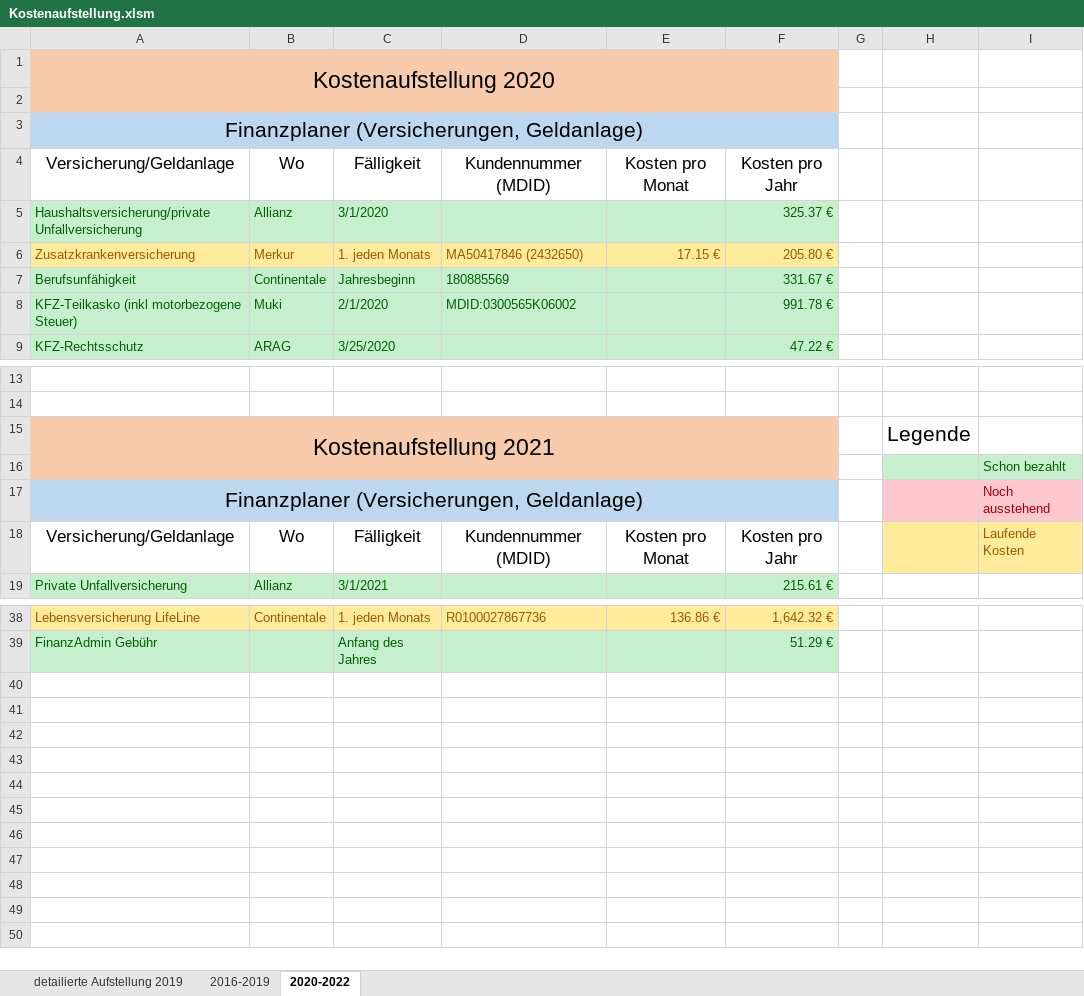
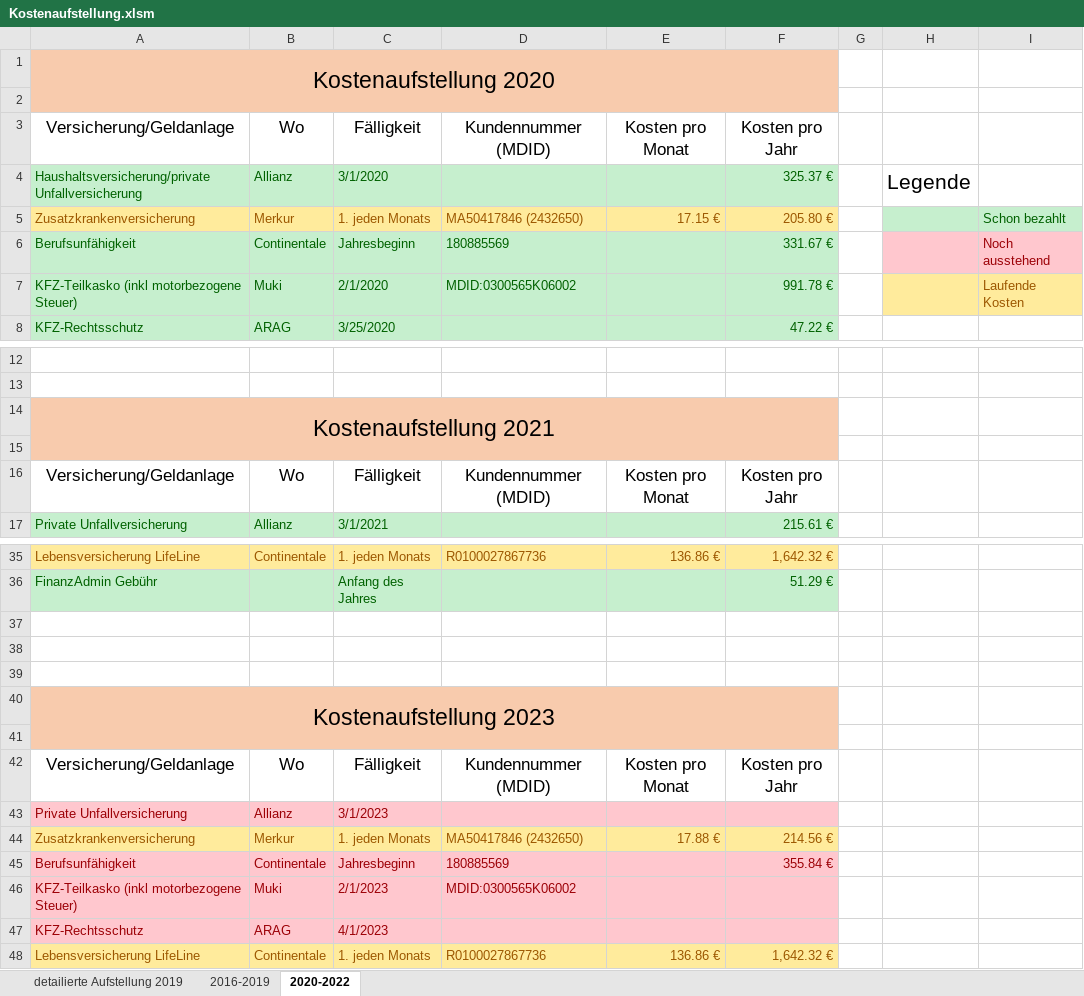
Before and after one commit to nalbandian/Finance, an Excel workbook: Kostenaufstellung.xlsm, sheet 2020-2022, drawn as a sheet; only a part is shown, gaps mark what is left out; values as stored, in another font and other column widths than the file's, no borders; removed rows and columns are numbered as before the commit, all else as after; the diff covers the shown part only; the diff names each change by its address in the sheet, - before the commit and + after, or states it on an @@ line.

Commit message:
Update Kostenaufstellung 2023

```diff
--- a/Kostenaufstellung.xlsm (sheet 2020-2022)
+++ b/Kostenaufstellung.xlsm (sheet 2020-2022)
-row 3: Finanzplaner (Versicherungen, Geldanlage)
-H4: (empty)
+H4: Legende
-H5:I5 fill: none
+H5:I5 fill: #C6EFCE
-I5: (empty)
+I5: Schon bezahlt
-H6:I6 fill: none
+H6:I6 fill: #FFC7CE
-I6: (empty)
+I6: Noch ausstehend
-H7:I7 fill: none
+H7:I7 fill: #FFEB9C
-I7: (empty)
+I7: Laufende Kosten
-H14: Legende
+H14: (empty)
-H15:I15 fill: #C6EFCE
+H15:I15 fill: none
-I15: Schon bezahlt
+I15: (empty)
-row 17: Finanzplaner (Versicherungen, Geldanlage) |  |  |  |  |  |  |  | Noch ausstehend
-H16:I16 fill: #FFEB9C
+H16:I16 fill: none
-I16: Laufende Kosten
+I16: (empty)
+row 37: (empty)
+row 38: (empty)
+row 39: (empty)
+row 40: Kostenaufstellung 2023
+row 41: (empty)
+row 42: Versicherung/Geldanlage | Wo | Fälligkeit | Kundennummer (MDID) | Kosten pro Monat | Kosten pro Jahr
+row 43: Private Unfallversicherung | Allianz | 3/1/2023
+row 44: Zusatzkrankenversicherung | Merkur | 1. jeden Monats | MA50417846 (2432650) | 17.88 € | 214.56 €
+row 45: Berufsunfähigkeit | Continentale | Jahresbeginn | 180885569 |  | 355.84 €
+row 46: KFZ-Teilkasko (inkl motorbezogene Steuer) | Muki | 2/1/2023 | MDID:0300565K06002
+row 47: KFZ-Rechtsschutz | ARAG | 4/1/2023
+row 48: Lebensversicherung LifeLine | Continentale | 1. jeden Monats | R0100027867736 | 136.86 € | 1,642.32 €
```
Also changed, not shown: 1 removed row elsewhere in this sheet, formulas that keep their value, 1 other file.
